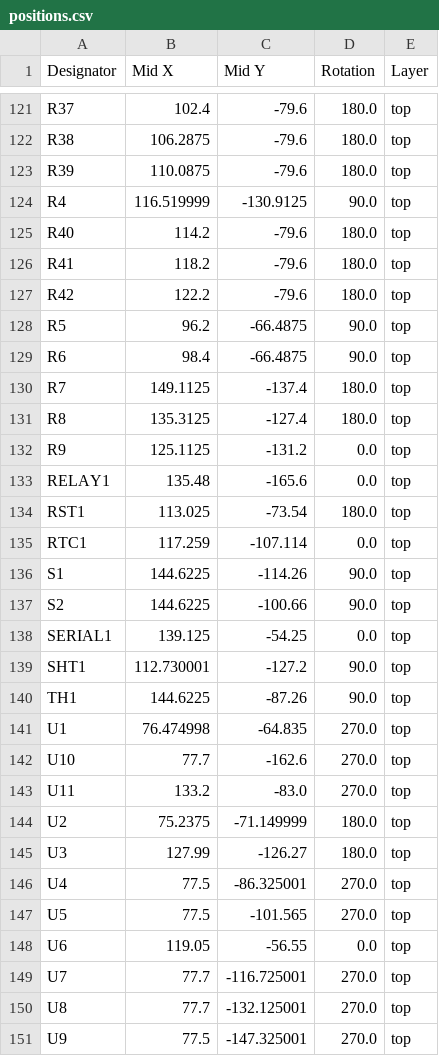
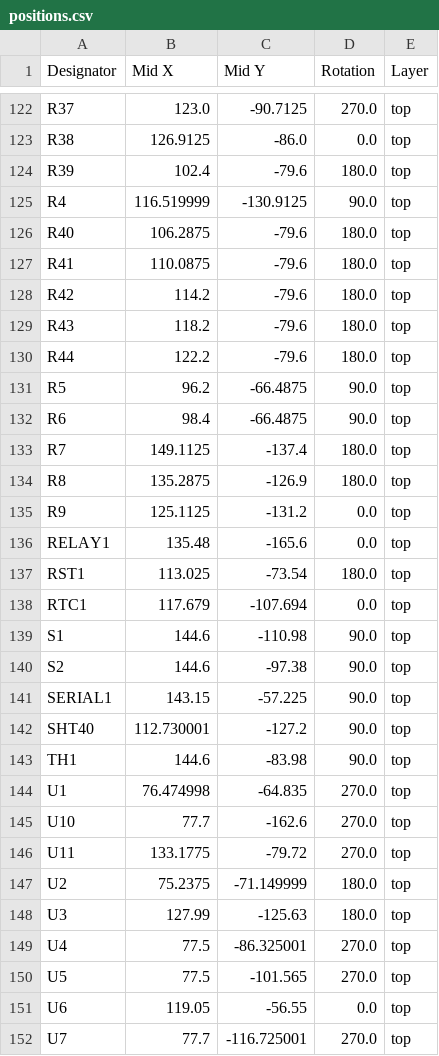
Before and after one commit to machadoleonardo94/HabitatControl-hardware, a CSV file: Habitat_V5/production/positions.csv, drawn as a sheet; only a part is shown, gaps mark what is left out; the shorter side is filled out with more unchanged rows; addresses are those after the commit; the diff covers the shown part only; the diff names each change by its address in the sheet, - before the commit and + after, or states it on an @@ line.

```diff
--- a/Habitat_V5/production/positions.csv
+++ b/Habitat_V5/production/positions.csv
-B122 (Mid X): 102.4
+B122 (Mid X): 123.0
-C122 (Mid Y): -79.6
+C122 (Mid Y): -90.7125
-D122 (Rotation): 180.0
+D122 (Rotation): 270.0
-B123 (Mid X): 106.2875
+B123 (Mid X): 126.9125
-C123 (Mid Y): -79.6
+C123 (Mid Y): -86.0
-D123 (Rotation): 180.0
+D123 (Rotation): 0.0
-B124 (Mid X): 110.0875
+B124 (Mid X): 102.4
-B126 (Mid X): 114.2
+B126 (Mid X): 106.2875
-B127 (Mid X): 118.2
+B127 (Mid X): 110.0875
-B128 (Mid X): 122.2
+B128 (Mid X): 114.2
+row 129: R43 | 118.2 | -79.6 | 180.0 | top
+row 130: R44 | 122.2 | -79.6 | 180.0 | top
-B134 (Mid X): 135.3125
+B134 (Mid X): 135.2875
-C134 (Mid Y): -127.4
+C134 (Mid Y): -126.9
-B138 (Mid X): 117.259
+B138 (Mid X): 117.679
-C138 (Mid Y): -107.114
+C138 (Mid Y): -107.694
-B139:B140 (Mid X): 144.6225
+B139:B140 (Mid X): 144.6
-C139 (Mid Y): -114.26
+C139 (Mid Y): -110.98
-C140 (Mid Y): -100.66
+C140 (Mid Y): -97.38
-B141 (Mid X): 139.125
+B141 (Mid X): 143.15
-C141 (Mid Y): -54.25
+C141 (Mid Y): -57.225
-D141 (Rotation): 0.0
+D141 (Rotation): 90.0
-A142 (Designator): SHT1
+A142 (Designator): SHT40
-B143 (Mid X): 144.6225
+B143 (Mid X): 144.6
-C143 (Mid Y): -87.26
+C143 (Mid Y): -83.98
-B146 (Mid X): 133.2
+B146 (Mid X): 133.1775
-C146 (Mid Y): -83.0
+C146 (Mid Y): -79.72
-C148 (Mid Y): -126.27
+C148 (Mid Y): -125.63
```
Also changed, not shown: 1 added row and 50 edited cells elsewhere in this file, Habitat_V5/production/bom.csv, Habitat_V5/production/designators.csv, 8 other files.
